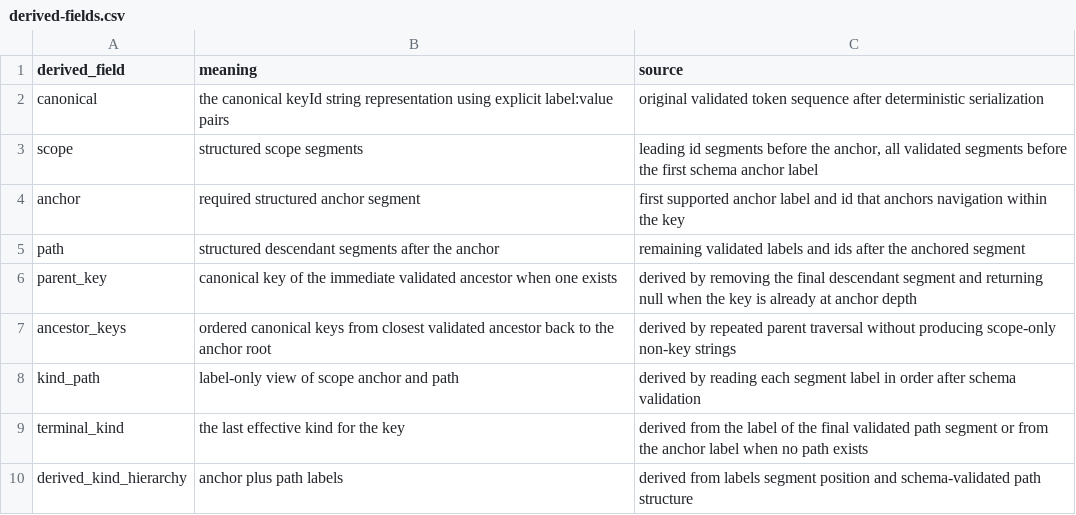
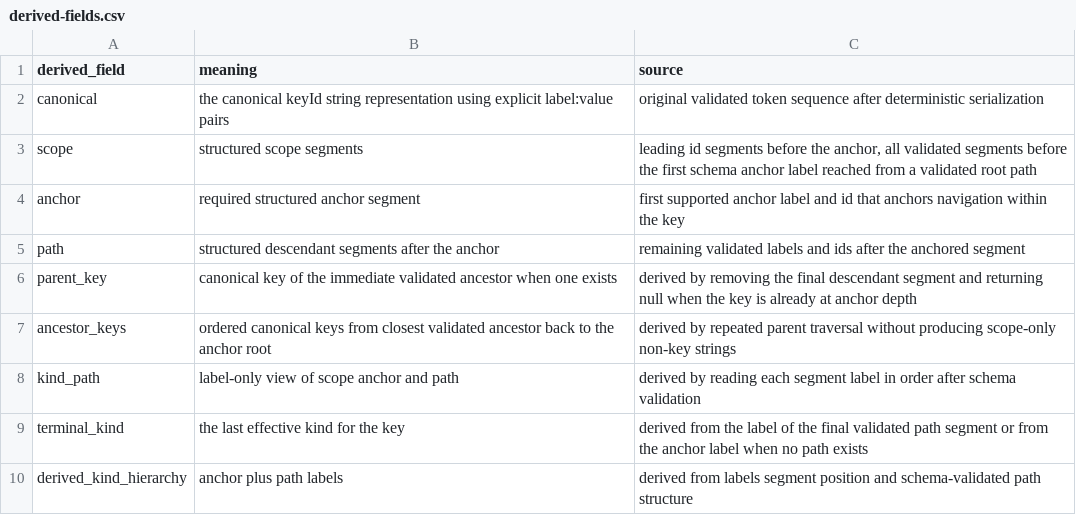
Before and after one commit to flarebyte/beaming_yggdrasil_key, a CSV file: doc/design-meta/examples/derived-fields.csv, drawn as a sheet.

```diff
--- a/doc/design-meta/examples/derived-fields.csv
+++ b/doc/design-meta/examples/derived-fields.csv
@@ -2,3 +2,3 @@ derived_field,meaning,source
 canonical,the canonical keyId string representation using explicit label:value pairs,original validated token sequence after deterministic serialization
-scope,structured scope segments,"leading id segments before the anchor, all validated segments before the first schema anchor label"
+scope,structured scope segments,"leading id segments before the anchor, all validated segments before the first schema anchor label reached from a validated root path"
 anchor,required structured anchor segment,first supported anchor label and id that anchors navigation within the key
```
Also changed, not shown: doc/design-meta/examples/api-direction.csv, doc/design-meta/examples/glossary.csv, 10 other files.
